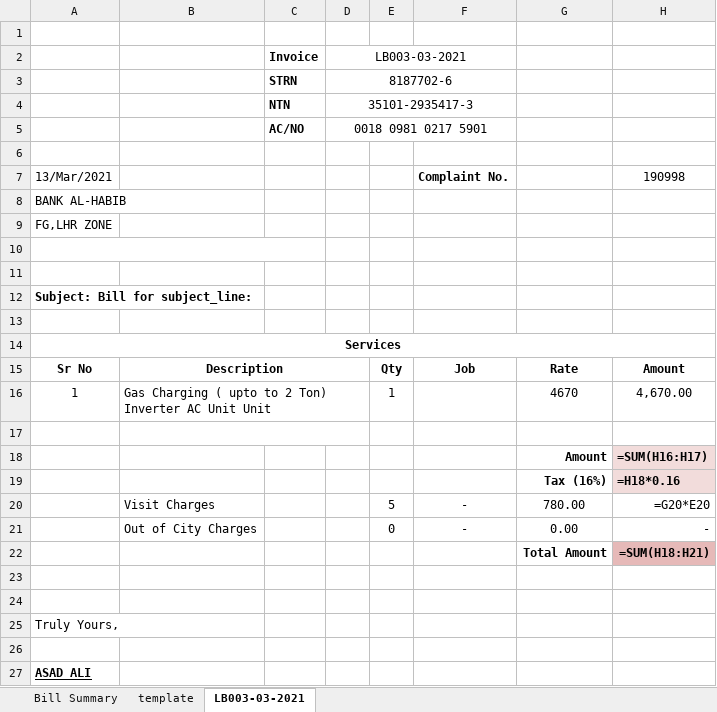
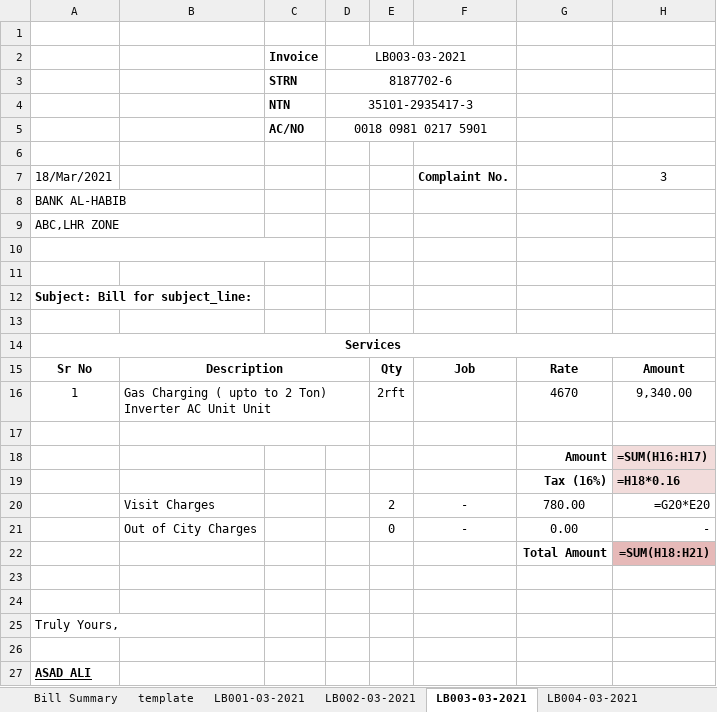
Before and after one commit to teamhh-dev/ecoenterprises, an Excel workbook: User Data/MARCH_2021/Monthly Report LHR 01-03-2021.xlsx, sheet LB003-03-2021, drawn as a sheet; only a part is shown; values as stored, in another font and other column widths than the file's, no borders; formulas without a stored value are shown as written; the diff names each change by its address in the sheet, - before the commit and + after, or states it on an @@ line.

```diff
--- a/User Data/MARCH_2021/Monthly Report LHR 01-03-2021.xlsx (sheet LB003-03-2021)
+++ b/User Data/MARCH_2021/Monthly Report LHR 01-03-2021.xlsx (sheet LB003-03-2021)
+sheet tab: LB001-03-2021
+sheet tab: LB002-03-2021
+sheet tab: LB004-03-2021
-A7: 13/Mar/2021
+A7: 18/Mar/2021
-H7: 190998
+H7: 3
-A9: FG,LHR ZONE
+A9: ABC,LHR ZONE
-E16: 1
+E16: 2rft
-H16: 4,670.00
+H16: 9,340.00
-E20: 5
+E20: 2
```
Also changed, not shown: other sheet tabs, AppData/Templates/Excel.xlsx, 14 other files.
